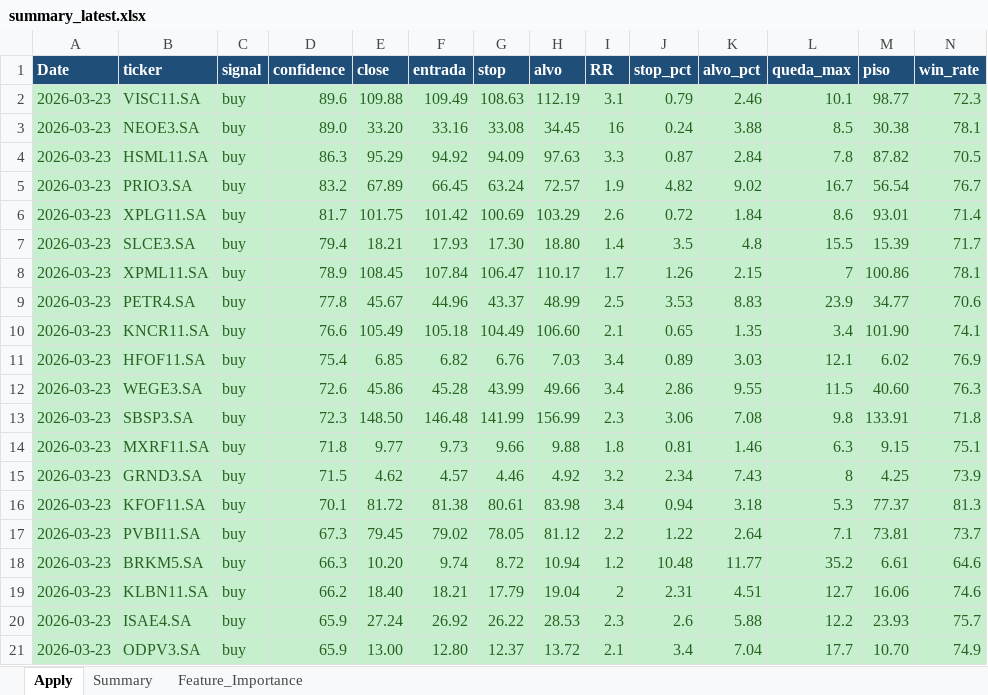
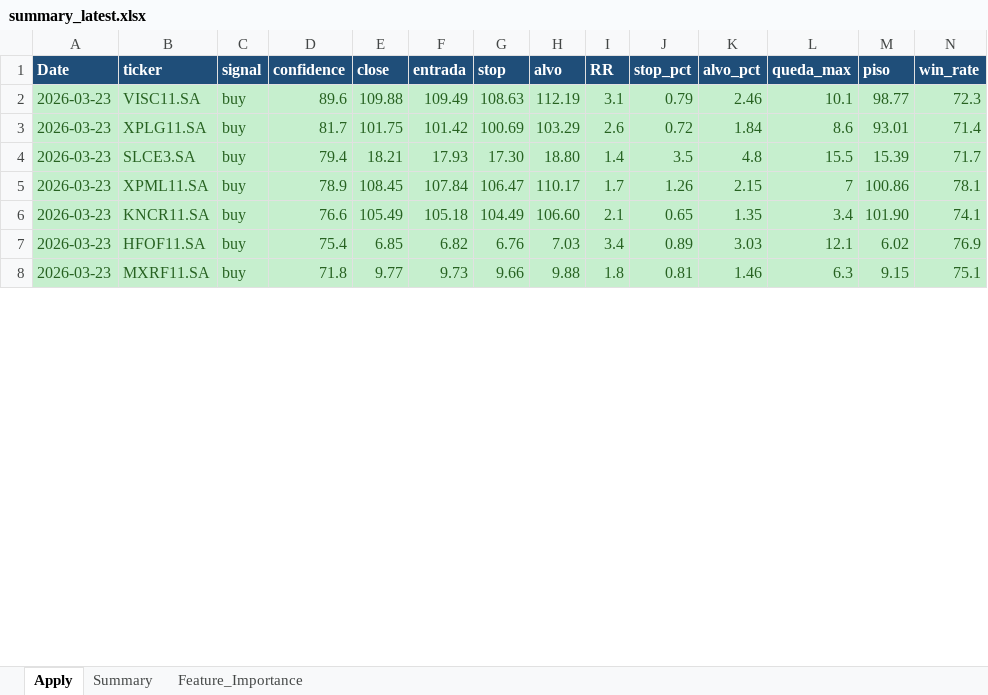
Before and after one commit to gcallj/test, an Excel workbook: summary_latest.xlsx, sheet Apply, drawn as a sheet; only a part is shown; values as stored, in another font and other column widths than the file's, no borders; removed rows and columns are numbered as before the commit, all else as after; rows hold the shown columns only; the diff covers the shown part only; the diff names each change by its address in the sheet, - before the commit and + after, or states it on an @@ line.

```diff
--- a/summary_latest.xlsx (sheet Apply)
+++ b/summary_latest.xlsx (sheet Apply)
-row 3: 2026-03-23 | NEOE3.SA | buy | 89.0 | 33.20 | 33.16 | 33.08 | 34.45 | 16 | 0.24 | 3.88 | 8.5 | 30.38 | 78.1
-row 4: 2026-03-23 | HSML11.SA | buy | 86.3 | 95.29 | 94.92 | 94.09 | 97.63 | 3.3 | 0.87 | 2.84 | 7.8 | 87.82 | 70.5
-row 5: 2026-03-23 | PRIO3.SA | buy | 83.2 | 67.89 | 66.45 | 63.24 | 72.57 | 1.9 | 4.82 | 9.02 | 16.7 | 56.54 | 76.7
-row 9: 2026-03-23 | PETR4.SA | buy | 77.8 | 45.67 | 44.96 | 43.37 | 48.99 | 2.5 | 3.53 | 8.83 | 23.9 | 34.77 | 70.6
-row 12: 2026-03-23 | WEGE3.SA | buy | 72.6 | 45.86 | 45.28 | 43.99 | 49.66 | 3.4 | 2.86 | 9.55 | 11.5 | 40.60 | 76.3
-row 13: 2026-03-23 | SBSP3.SA | buy | 72.3 | 148.50 | 146.48 | 141.99 | 156.99 | 2.3 | 3.06 | 7.08 | 9.8 | 133.91 | 71.8
-row 15: 2026-03-23 | GRND3.SA | buy | 71.5 | 4.62 | 4.57 | 4.46 | 4.92 | 3.2 | 2.34 | 7.43 | 8 | 4.25 | 73.9
-row 16: 2026-03-23 | KFOF11.SA | buy | 70.1 | 81.72 | 81.38 | 80.61 | 83.98 | 3.4 | 0.94 | 3.18 | 5.3 | 77.37 | 81.3
-row 17: 2026-03-23 | PVBI11.SA | buy | 67.3 | 79.45 | 79.02 | 78.05 | 81.12 | 2.2 | 1.22 | 2.64 | 7.1 | 73.81 | 73.7
-row 18: 2026-03-23 | BRKM5.SA | buy | 66.3 | 10.20 | 9.74 | 8.72 | 10.94 | 1.2 | 10.48 | 11.77 | 35.2 | 6.61 | 64.6
-row 19: 2026-03-23 | KLBN11.SA | buy | 66.2 | 18.40 | 18.21 | 17.79 | 19.04 | 2 | 2.31 | 4.51 | 12.7 | 16.06 | 74.6
-row 20: 2026-03-23 | ISAE4.SA | buy | 65.9 | 27.24 | 26.92 | 26.22 | 28.53 | 2.3 | 2.6 | 5.88 | 12.2 | 23.93 | 75.7
-row 21: 2026-03-23 | ODPV3.SA | buy | 65.9 | 13.00 | 12.80 | 12.37 | 13.72 | 2.1 | 3.4 | 7.04 | 17.7 | 10.70 | 74.9
```
Also changed, not shown: 39 added rows, 26 removed rows and 10 edited cells elsewhere in this sheet, 2 other files.
